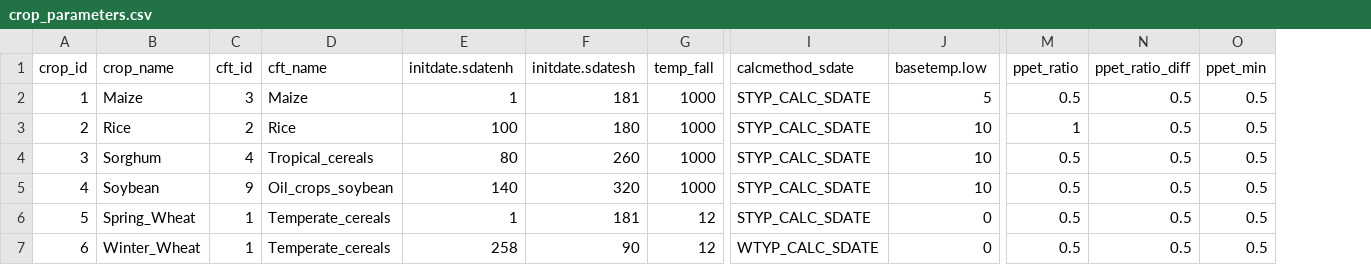
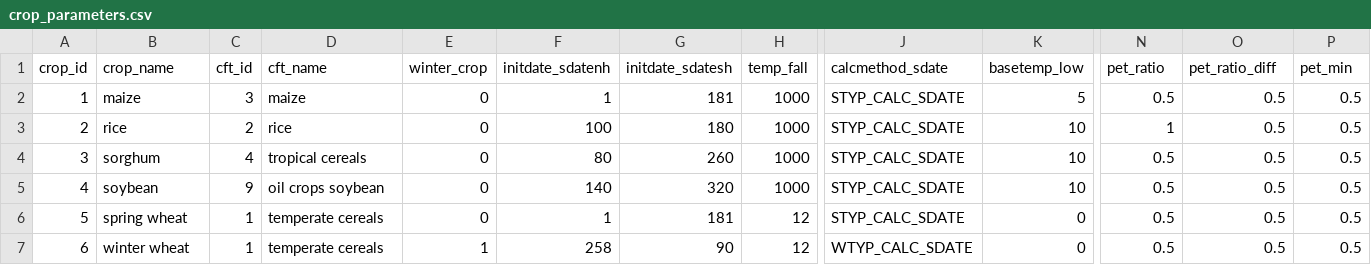
Before and after one commit to jnnsbrr/landmanager, a CSV file: pymodels/data/crop_calendar/crop_parameters.csv, drawn as a sheet; only a part is shown, gaps mark what is left out; addresses are those after the commit; the diff names each change by its address in the sheet, - before the commit and + after, or states it on an @@ line.

```diff
--- a/pymodels/data/crop_calendar/crop_parameters.csv
+++ b/pymodels/data/crop_calendar/crop_parameters.csv
+column E (winter_crop), rows 2-7: 0 | 0 | 0 | 0 | 0 | 1
-F1: initdate.sdatenh
+F1: initdate_sdatenh
-G1: initdate.sdatesh
+G1: initdate_sdatesh
-K1: basetemp.low
+K1: basetemp_low
-N1: ppet_ratio
+N1: pet_ratio
-O1: ppet_ratio_diff
+O1: pet_ratio_diff
-P1: ppet_min
+P1: pet_min
-B2 (crop_name): Maize
+B2 (crop_name): maize
-D2 (cft_name): Maize
+D2 (cft_name): maize
-B3 (crop_name): Rice
+B3 (crop_name): rice
-D3 (cft_name): Rice
+D3 (cft_name): rice
-B4 (crop_name): Sorghum
+B4 (crop_name): sorghum
-D4 (cft_name): Tropical_cereals
+D4 (cft_name): tropical cereals
-B5 (crop_name): Soybean
+B5 (crop_name): soybean
-D5 (cft_name): Oil_crops_soybean
+D5 (cft_name): oil crops soybean
-B6 (crop_name): Spring_Wheat
+B6 (crop_name): spring wheat
-D6:D7 (cft_name): Temperate_cereals
+D6:D7 (cft_name): temperate cereals
-B7 (crop_name): Winter_Wheat
+B7 (crop_name): winter wheat
```
Also changed, not shown: 13 other files.
